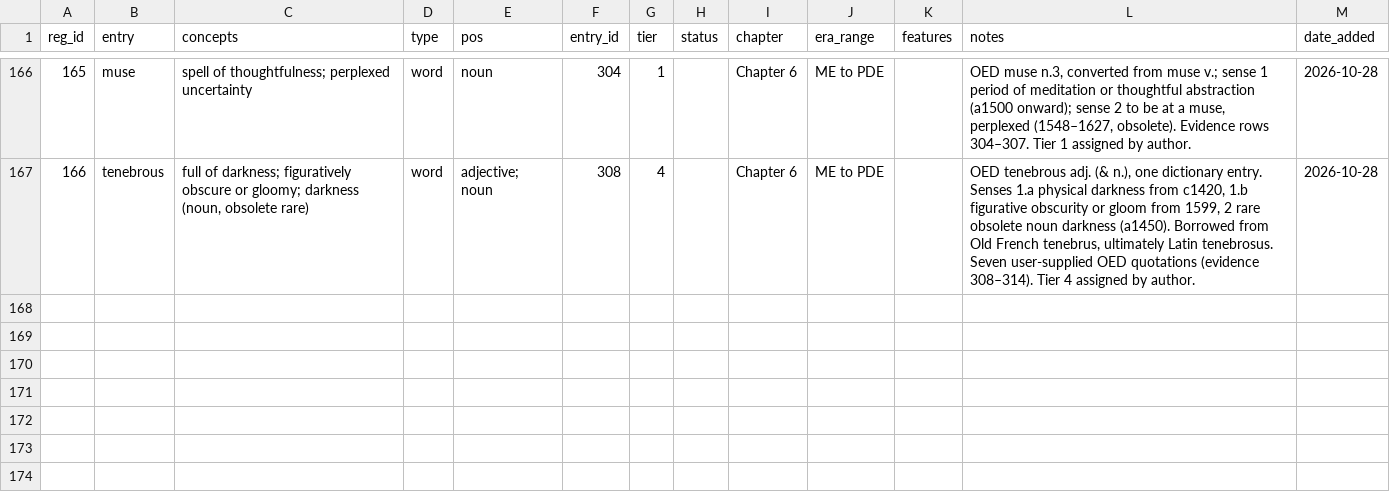
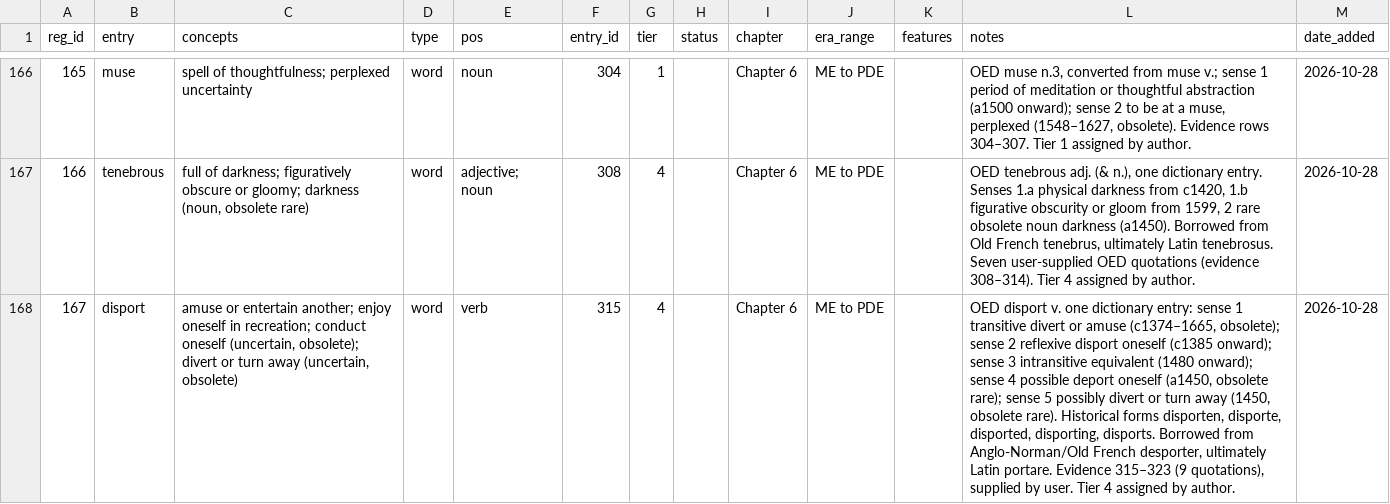
Before and after one commit to JTHensley/Oldish-Words-Study, a CSV file: register.csv, drawn as a sheet; only a part is shown, gaps mark what is left out; the diff names each change by its address in the sheet, - before the commit and + after, or states it on an @@ line.

Commit message:
Register disport verb as Tier 4

```diff
--- a/register.csv
+++ b/register.csv
+row 168: 167 | disport | amuse or entertain another; enjoy oneself in recreation; conduct oneself (uncertain, obsolete); divert or turn away (uncertain, obsolete) | word | verb | 315 | 4 |  | Chapter 6 | ME to PDE |  | OED disport v. one dictionary entry: sense 1 transitive divert or amuse (c1374–1665, obsolete); sense 2 reflexive disport oneself (c1385 onward); sense 3 intransitive equivalent (1480 onward); sense 4 possible deport oneself (a1450, obsolete rare); sense 5 possibly divert or turn away (1450, obsolete rare). Historical forms disporten, disporte, disported, disporting, disports. Borrowed from Anglo-Norman/Old French desporter, ultimately Latin portare. Evidence 315–323 (9 quotations), supplied by user. Tier 4 assigned by author. | 2026-10-28
```
